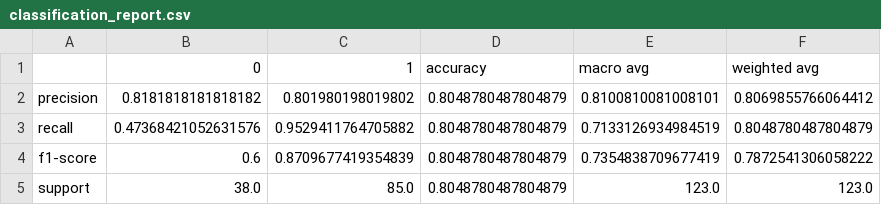
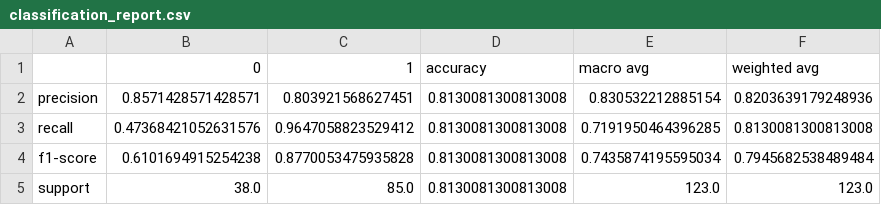
Before and after one commit to tanav2202/loan-eligibility, a CSV file: results/tables/classification_report.csv, drawn as a sheet.

```diff
--- a/results/tables/classification_report.csv
+++ b/results/tables/classification_report.csv
@@ -1,5 +1,5 @@
 ,0,1,accuracy,macro avg,weighted avg
-precision,0.8181818181818182,0.801980198019802,0.8048780487804879,0.8100810081008101,0.8069855766064412
-recall,0.47368421052631576,0.9529411764705882,0.8048780487804879,0.7133126934984519,0.8048780487804879
-f1-score,0.6,0.8709677419354839,0.8048780487804879,0.7354838709677419,0.7872541306058222
-support,38.0,85.0,0.8048780487804879,123.0,123.0
+precision,0.8571428571428571,0.803921568627451,0.8130081300813008,0.830532212885154,0.8203639179248936
+recall,0.47368421052631576,0.9647058823529412,0.8130081300813008,0.7191950464396285,0.8130081300813008
+f1-score,0.6101694915254238,0.8770053475935828,0.8130081300813008,0.7435874195595034,0.7945682538489484
+support,38.0,85.0,0.8130081300813008,123.0,123.0
```
Also changed, not shown: data/processed/X_test_scaled.csv, data/processed/X_train_scaled.csv, 53 other files.
